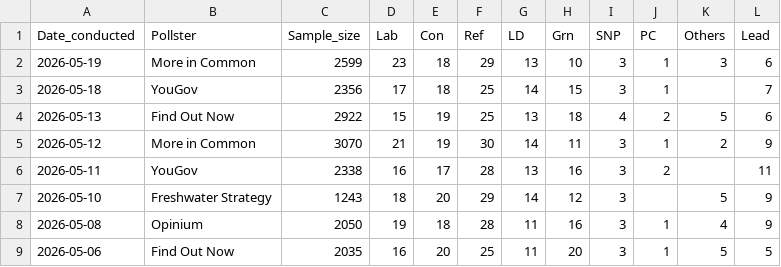
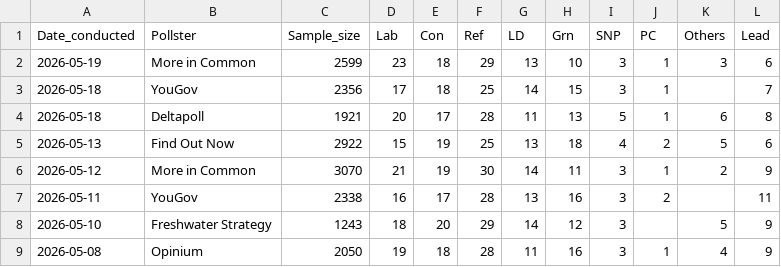
Before and after one commit to Andrevitali/PollsProject, a CSV file: Uk_polls_clean.csv, drawn as a sheet; only a part is shown; the shorter side is filled out with more unchanged rows; the diff names each change by its address in the sheet, - before the commit and + after, or states it on an @@ line.

```diff
--- a/Uk_polls_clean.csv
+++ b/Uk_polls_clean.csv
+row 4: 2026-05-18 | Deltapoll | 1921 | 20 | 17 | 28 | 11 | 13 | 5 | 1 | 6 | 8
```
Also changed, not shown: UK_national_polls_last5years_bs4.csv, 1 other file.
